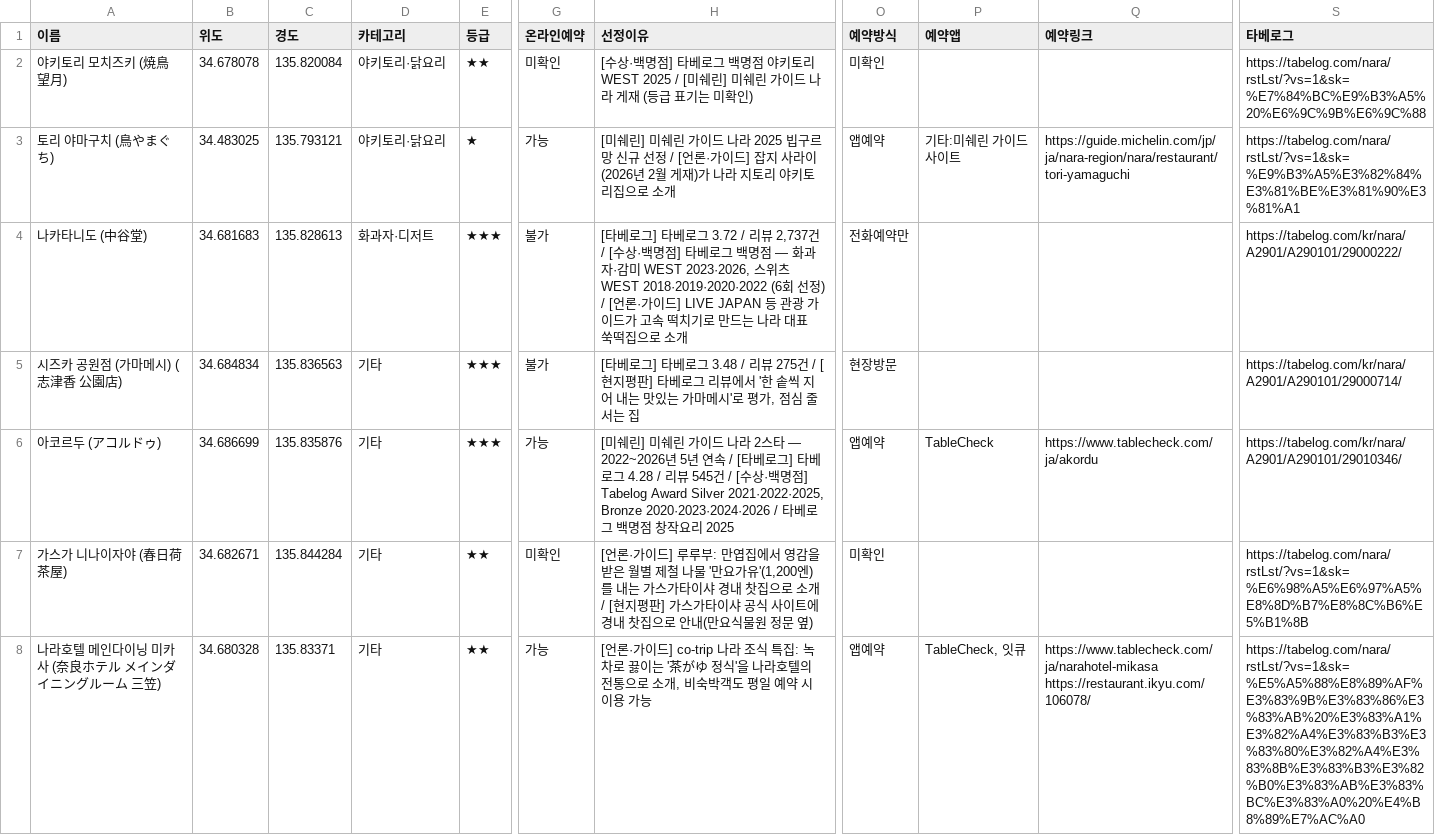
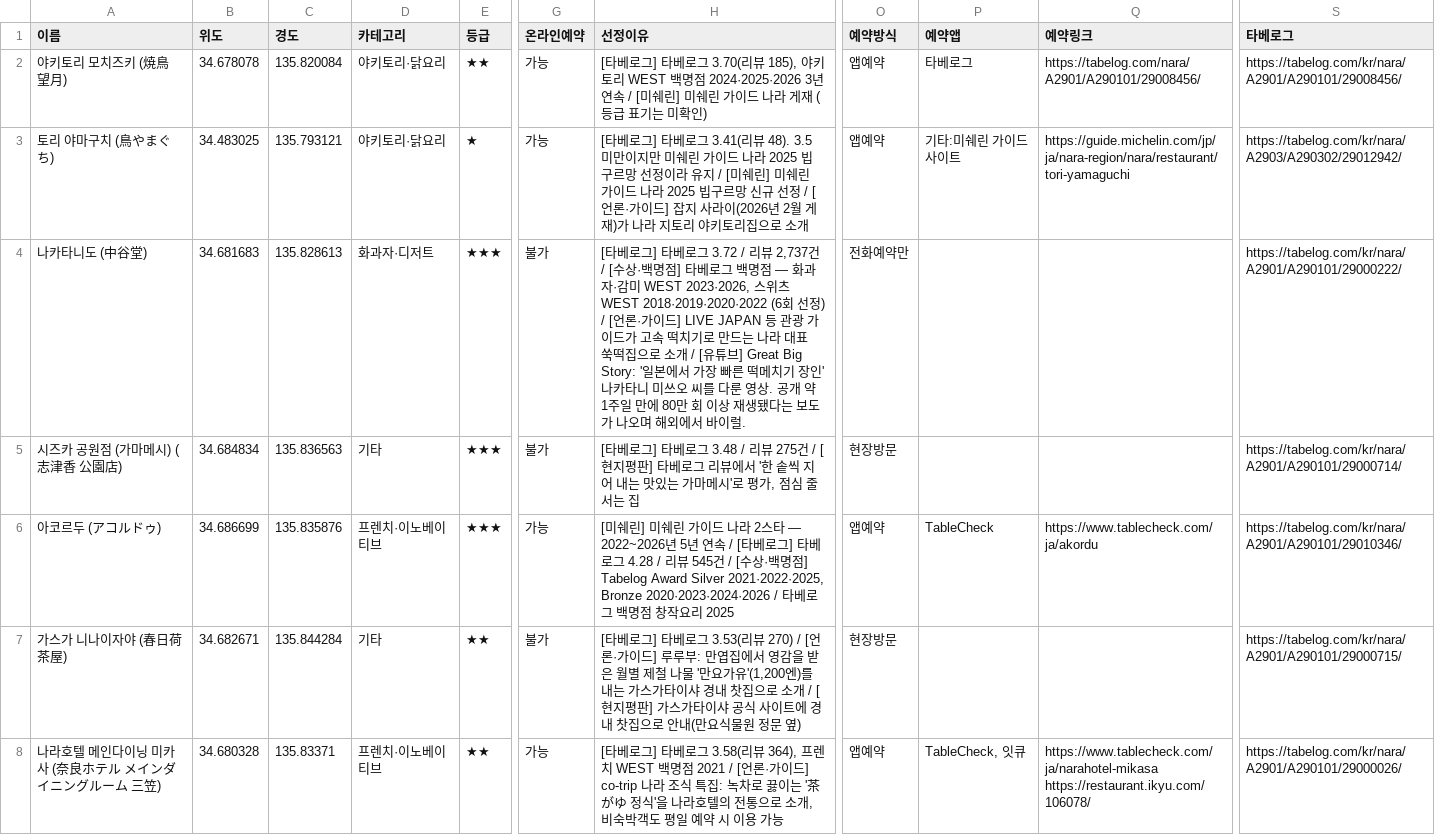
Before and after one commit to tkdrn416/matzip, a CSV file: exports/google-mymaps/nara.csv, drawn as a sheet; only a part is shown, gaps mark what is left out; the diff covers the shown part only; the diff names each change by its address in the sheet, - before the commit and + after, or states it on an @@ line.

```diff
--- a/exports/google-mymaps/nara.csv
+++ b/exports/google-mymaps/nara.csv
-G2 (온라인예약): 미확인
+G2 (온라인예약): 가능
-H2 (선정이유): [수상·백명점] 타베로그 백명점 야키토리 WEST 2025 / [미쉐…
+H2 (선정이유): [타베로그] 타베로그 3.70(리뷰 185), 야키토리 WEST 백명점 2024·2025·2026 3년 연속 / [미쉐…
-O2 (예약방식): 미확인
+O2 (예약방식): 앱예약
-P2 (예약앱): (empty)
+P2 (예약앱): 타베로그
-Q2 (예약링크): (empty)
+Q2 (예약링크): https://tabelog.com/nara/A2901/A290101/29008456/
-S2 (타베로그): https://tabelog.com/nara/rstLst/?vs=1&sk=%E7%84%BC%E9%B3%A5%20%E6%9C%9B%E6%9C%88
+S2 (타베로그): https://tabelog.com/kr/nara/A2901/A290101/29008456/
-H3 (선정이유): [미쉐린]…
+H3 (선정이유): [타베로그] 타베로그 3.41(리뷰 48). 3.5 미만이지만 미쉐린 가이드 나라 2025 빕구르망 선정이라 유지 / [미쉐린]…
-S3 (타베로그): https://tabelog.com/nara/rstLst/?vs=1&sk=%E9%B3%A5%E3%82%84%E3%81%BE%E3%81%90%E3%81%A1
+S3 (타베로그): https://tabelog.com/kr/nara/A2903/A290302/29012942/
-H4 (선정이유): …로 소개
+H4 (선정이유): …로 소개 / [유튜브] Great Big Story: '일본에서 가장 빠른 떡메치기 장인' 나카타니 미쓰오 씨를 다룬 영상. 공개 약 1주일 만에 80만 회 이상 재생됐다는 보도가 나오며 해외에서 바이럴.
-D6 (카테고리): 기타
+D6 (카테고리): 프렌치·이노베이티브
-G7 (온라인예약): 미확인
+G7 (온라인예약): 불가
-H7 (선정이유): [언론·가…
+H7 (선정이유): [타베로그] 타베로그 3.53(리뷰 270) / [언론·가…
-O7 (예약방식): 미확인
+O7 (예약방식): 현장방문
-S7 (타베로그): https://tabelog.com/nara/rstLst/?vs=1&sk=%E6%98%A5%E6%97%A5%E8%8D%B7%E8%8C%B6%E5%B1%8B
+S7 (타베로그): https://tabelog.com/kr/nara/A2901/A290101/29000715/
-D8 (카테고리): 기타
+D8 (카테고리): 프렌치·이노베이티브
-H8 (선정이유): [언론·가…
+H8 (선정이유): [타베로그] 타베로그 3.58(리뷰 364), 프렌치 WEST 백명점 2021 / [언론·가…
-S8 (타베로그): https://tabelog.com/nara/rstLst/?vs=1&sk=%E5%A5%88%E8%89%AF%E3%83%9B%E3%83%86%E3%83%AB%20%E3%83%A1%E3%82%A4%E3%83%B3%E3%83%80%E3%82%A4%E3%83%8B%E3%83%B3%E3%82%B0%E3%83%AB%E3%83%BC%E3%83%A0%20%E4%B8%89%E7%AC%A0
+S8 (타베로그): https://tabelog.com/kr/nara/A2901/A290101/29000026/
```
Also changed, not shown: 2 added rows, 2 removed rows and 16 edited cells elsewhere in this file, 18 other files.
